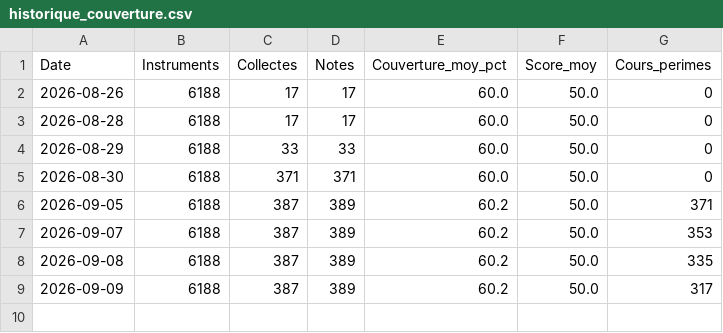
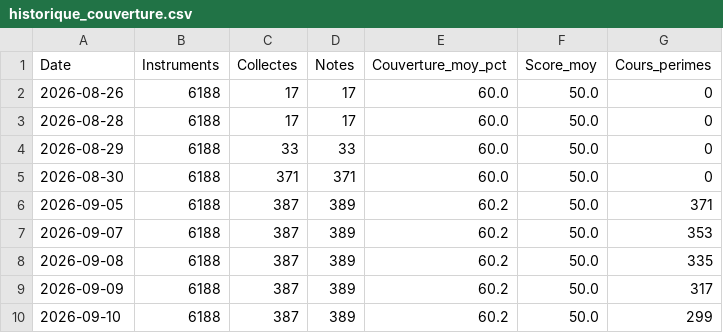
Before and after one commit to FredGarcia/PEAFirst, a CSV file: data/historique_couverture.csv, drawn as a sheet; the diff names each change by its address in the sheet, - before the commit and + after, or states it on an @@ line.

```diff
--- a/data/historique_couverture.csv
+++ b/data/historique_couverture.csv
+row 10: 2026-09-10 | 6188 | 387 | 389 | 60.2 | 50.0 | 299
```
Also changed, not shown: data/anomalies.csv, data/base_isin_actions_pea.csv, 5 other files.
